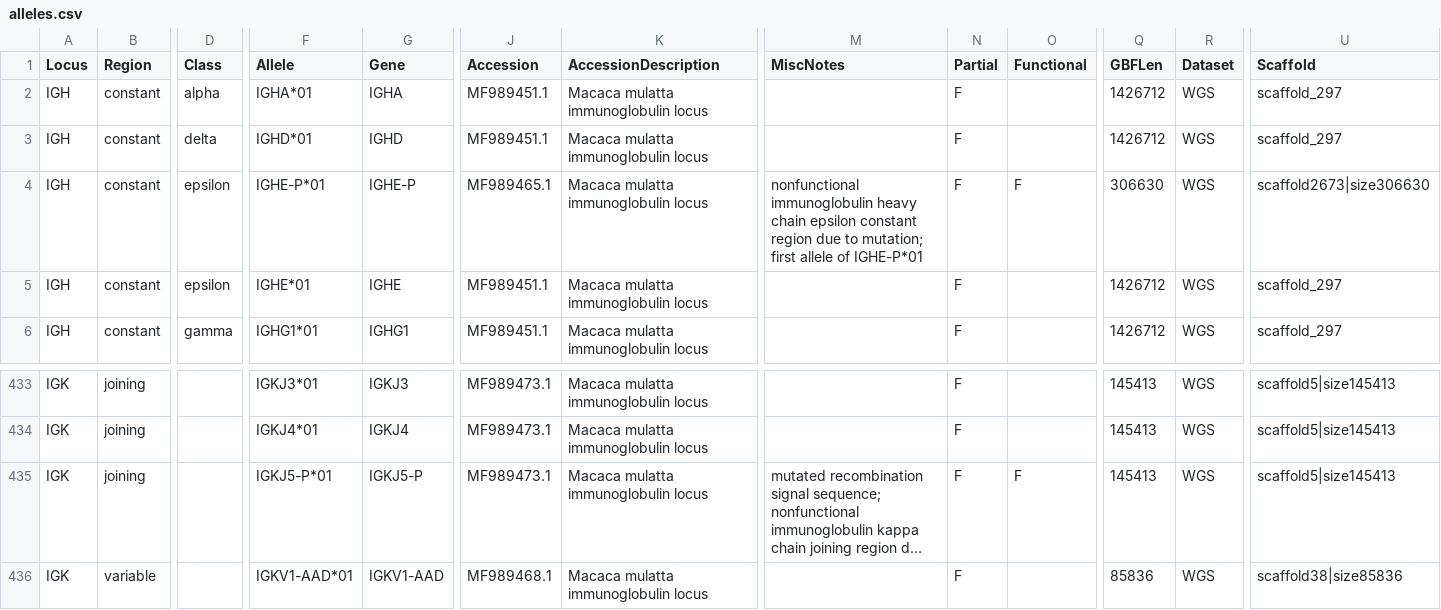
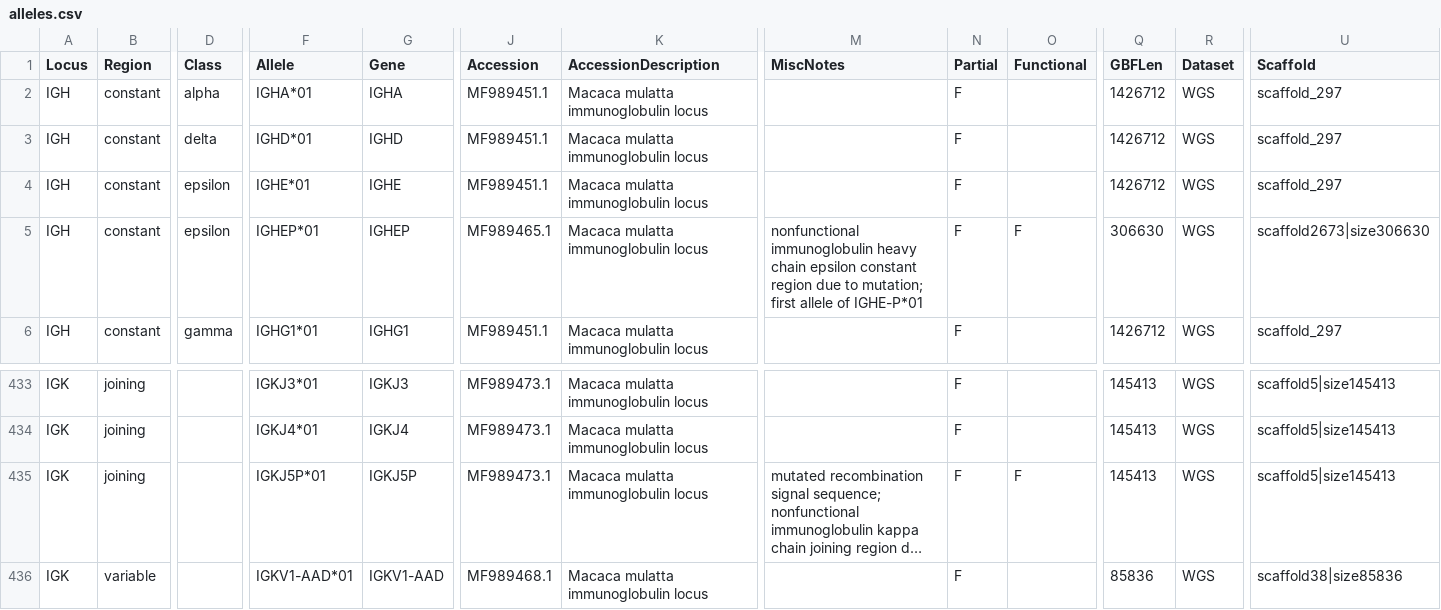
Before and after one commit to ressy/paper-helper-ramesh-2017, a CSV file: output/alleles.csv, drawn as a sheet; only a part is shown, gaps mark what is left out; long unchanged cells end in …; removed rows and columns are numbered as before the commit, all else as after; rows hold the shown columns only; the diff names each change by its address in the sheet, - before the commit and + after, or states it on an @@ line.

```diff
--- a/output/alleles.csv
+++ b/output/alleles.csv
-row 4: IGH | constant | epsilon | IGHE-P*01 | IGHE-P | MF989465.1 | Macaca mulatta immunoglobulin locus | nonfunctional immunoglobulin heavy chain epsilon constant region due to mutation; first allele of IGHE-P*01 | F | F | 306630 | WGS | scaffold2673|size306630
+row 5: IGH | constant | epsilon | IGHEP*01 | IGHEP | MF989465.1 | Macaca mulatta immunoglobulin locus | nonfunctional immunoglobulin heavy chain epsilon constant region due to mutation; first allele of IGHE-P*01 | F | F | 306630 | WGS | scaffold2673|size306630
-F435 (Allele): IGKJ5-P*01
+F435 (Allele): IGKJ5P*01
-G435 (Gene): IGKJ5-P
+G435 (Gene): IGKJ5P
```
Also changed, not shown: checks/checks.csv, 1 other file.
